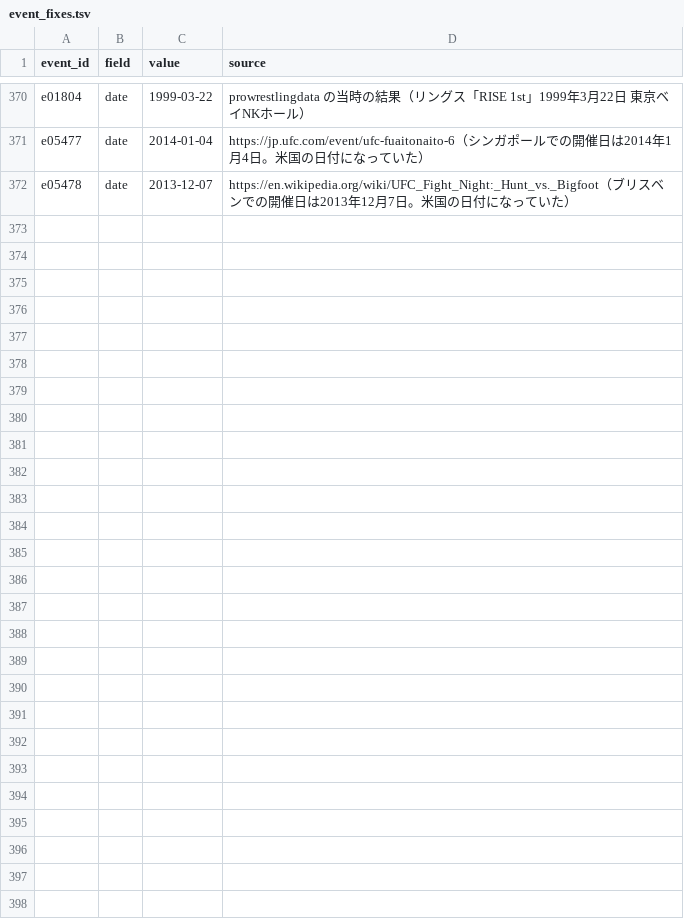
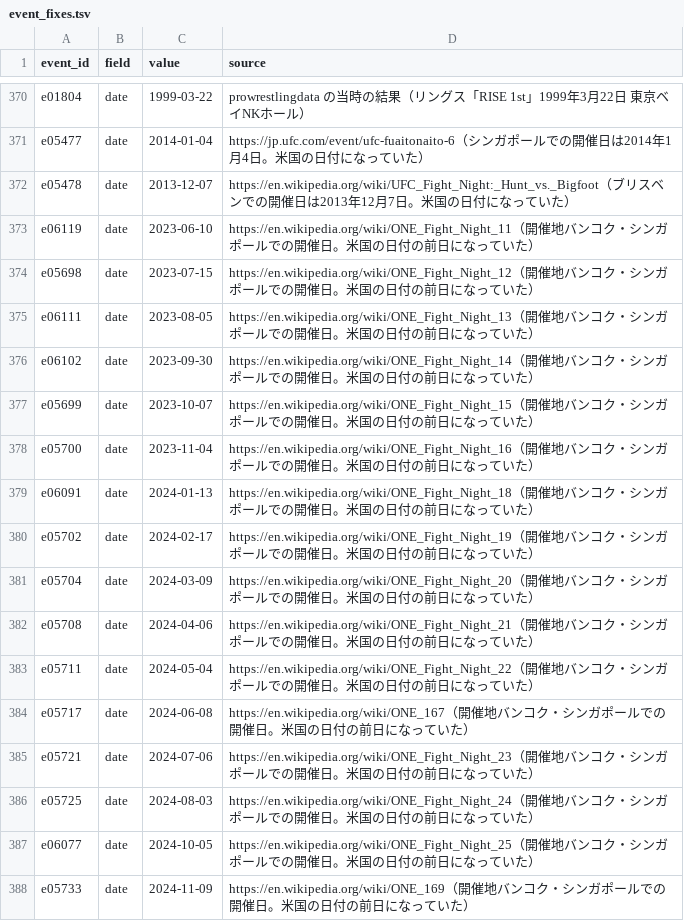
Before and after one commit to japan-mma-record/japan-mma-record.github.io, a TSV file: data/event_fixes.tsv, drawn as a sheet; only a part is shown, gaps mark what is left out; the diff names each change by its address in the sheet, - before the commit and + after, or states it on an @@ line.

```diff
--- a/data/event_fixes.tsv
+++ b/data/event_fixes.tsv
+row 373: e06119 | date | 2023-06-10 | https://en.wikipedia.org/wiki/ONE_Fight_Night_11（開催地バンコク・シンガポールでの開催日。米国の日付の前日になっていた）
+row 374: e05698 | date | 2023-07-15 | https://en.wikipedia.org/wiki/ONE_Fight_Night_12（開催地バンコク・シンガポールでの開催日。米国の日付の前日になっていた）
+row 375: e06111 | date | 2023-08-05 | https://en.wikipedia.org/wiki/ONE_Fight_Night_13（開催地バンコク・シンガポールでの開催日。米国の日付の前日になっていた）
+row 376: e06102 | date | 2023-09-30 | https://en.wikipedia.org/wiki/ONE_Fight_Night_14（開催地バンコク・シンガポールでの開催日。米国の日付の前日になっていた）
+row 377: e05699 | date | 2023-10-07 | https://en.wikipedia.org/wiki/ONE_Fight_Night_15（開催地バンコク・シンガポールでの開催日。米国の日付の前日になっていた）
+row 378: e05700 | date | 2023-11-04 | https://en.wikipedia.org/wiki/ONE_Fight_Night_16（開催地バンコク・シンガポールでの開催日。米国の日付の前日になっていた）
+row 379: e06091 | date | 2024-01-13 | https://en.wikipedia.org/wiki/ONE_Fight_Night_18（開催地バンコク・シンガポールでの開催日。米国の日付の前日になっていた）
+row 380: e05702 | date | 2024-02-17 | https://en.wikipedia.org/wiki/ONE_Fight_Night_19（開催地バンコク・シンガポールでの開催日。米国の日付の前日になっていた）
+row 381: e05704 | date | 2024-03-09 | https://en.wikipedia.org/wiki/ONE_Fight_Night_20（開催地バンコク・シンガポールでの開催日。米国の日付の前日になっていた）
+row 382: e05708 | date | 2024-04-06 | https://en.wikipedia.org/wiki/ONE_Fight_Night_21（開催地バンコク・シンガポールでの開催日。米国の日付の前日になっていた）
+row 383: e05711 | date | 2024-05-04 | https://en.wikipedia.org/wiki/ONE_Fight_Night_22（開催地バンコク・シンガポールでの開催日。米国の日付の前日になっていた）
+row 384: e05717 | date | 2024-06-08 | https://en.wikipedia.org/wiki/ONE_167（開催地バンコク・シンガポールでの開催日。米国の日付の前日になっていた）
+row 385: e05721 | date | 2024-07-06 | https://en.wikipedia.org/wiki/ONE_Fight_Night_23（開催地バンコク・シンガポールでの開催日。米国の日付の前日になっていた）
+row 386: e05725 | date | 2024-08-03 | https://en.wikipedia.org/wiki/ONE_Fight_Night_24（開催地バンコク・シンガポールでの開催日。米国の日付の前日になっていた）
+row 387: e06077 | date | 2024-10-05 | https://en.wikipedia.org/wiki/ONE_Fight_Night_25（開催地バンコク・シンガポールでの開催日。米国の日付の前日になっていた）
+row 388: e05733 | date | 2024-11-09 | https://en.wikipedia.org/wiki/ONE_169（開催地バンコク・シンガポールでの開催日。米国の日付の前日になっていた）
```
